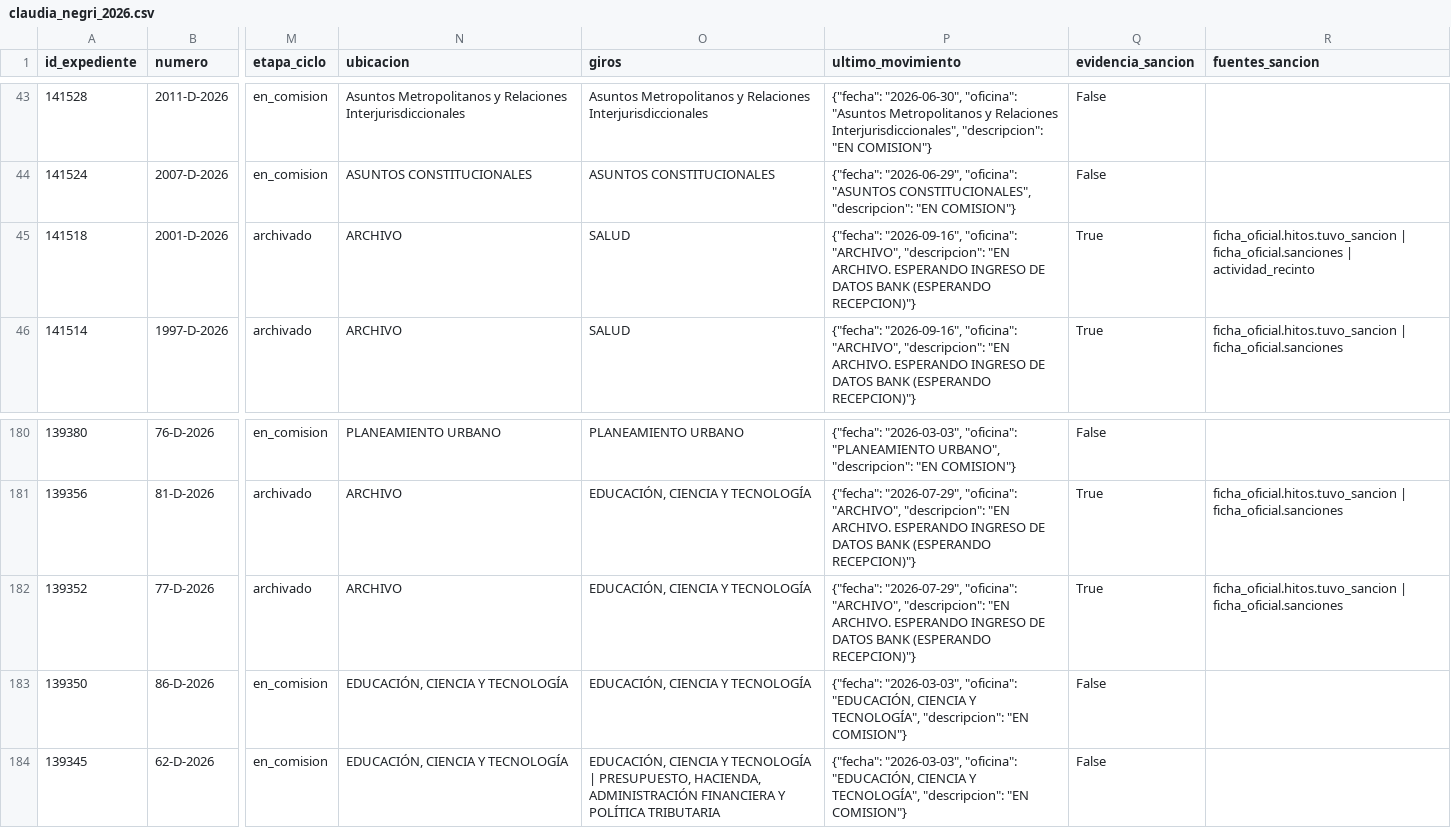
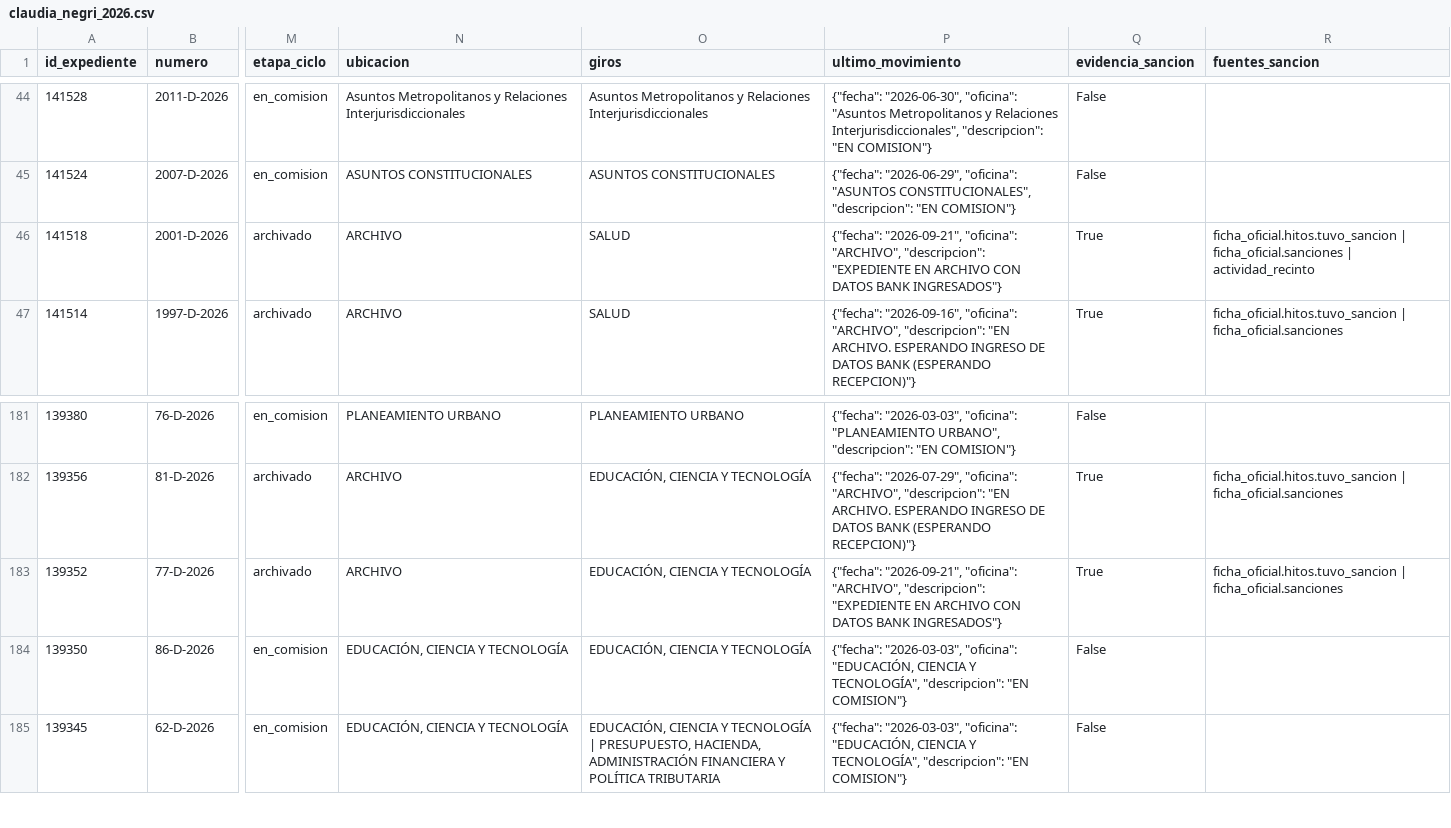
Before and after one commit to cepoes100b/CEPOES, a CSV file: auditorias/claudia_negri_2026.csv, drawn as a sheet; only a part is shown, gaps mark what is left out; addresses are those after the commit; the diff covers the shown part only; the diff names each change by its address in the sheet, - before the commit and + after, or states it on an @@ line.

```diff
--- a/auditorias/claudia_negri_2026.csv
+++ b/auditorias/claudia_negri_2026.csv
-P46 (ultimo_movimiento): {"fecha": "2026-09-16", "oficina": "ARCHIVO", "descripcion": "EN ARCHIVO. ESPERANDO INGRESO DE DATOS BANK (ESPERANDO RECEPCION)"}
+P46 (ultimo_movimiento): {"fecha": "2026-09-21", "oficina": "ARCHIVO", "descripcion": "EXPEDIENTE EN ARCHIVO CON DATOS BANK INGRESADOS"}
-P183 (ultimo_movimiento): {"fecha": "2026-07-29", "oficina": "ARCHIVO", "descripcion": "EN ARCHIVO. ESPERANDO INGRESO DE DATOS BANK (ESPERANDO RECEPCION)"}
+P183 (ultimo_movimiento): {"fecha": "2026-09-21", "oficina": "ARCHIVO", "descripcion": "EXPEDIENTE EN ARCHIVO CON DATOS BANK INGRESADOS"}
```
Also changed, not shown: 1 added row and 44 edited cells elsewhere in this file, 5 other files.
